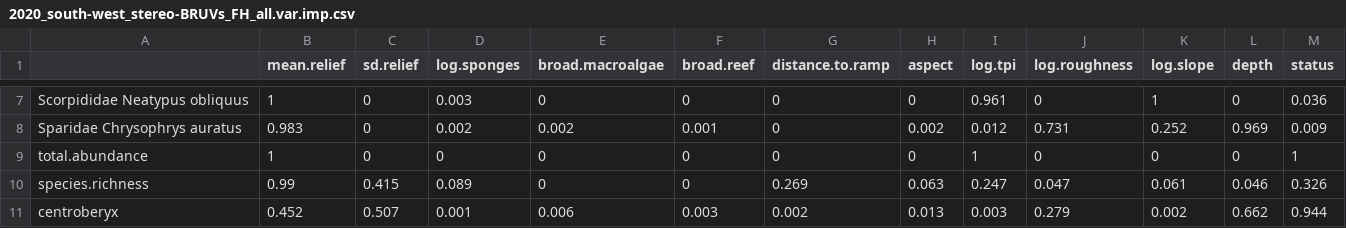
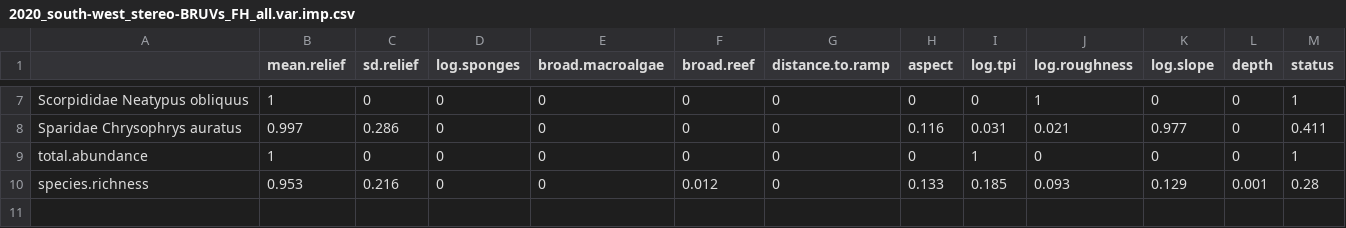
Before and after one commit to UWAMEGFisheries/mbh-d3-swc-fish, a CSV file: Model Out GAM/2020_south-west_stereo-BRUVs_FH_all.var.imp.csv, drawn as a sheet; only a part is shown, gaps mark what is left out; the diff covers the shown part only.

```diff
--- a/Model Out GAM/2020_south-west_stereo-BRUVs_FH_all.var.imp.csv
+++ b/Model Out GAM/2020_south-west_stereo-BRUVs_FH_all.var.imp.csv
@@ -7,5 +7,4 @@
-"Scorpididae Neatypus obliquus",1,0,0.003,0,0,0,0,0.961,0,1,0,0.036
-"Sparidae Chrysophrys auratus",0.983,0,0.002,0.002,0.001,0,0.002,0.012,0.731,0.252,0.969,0.009
+"Scorpididae Neatypus obliquus",1,0,0,0,0,0,0,0,1,0,0,1
+"Sparidae Chrysophrys auratus",0.997,0.286,0,0,0,0,0.116,0.031,0.021,0.977,0,0.411
 "total.abundance",1,0,0,0,0,0,0,1,0,0,0,1
-"species.richness",0.99,0.415,0.089,0,0,0.269,0.063,0.247,0.047,0.061,0.046,0.326
-"centroberyx",0.452,0.507,0.001,0.006,0.003,0.002,0.013,0.003,0.279,0.002,0.662,0.944
+"species.richness",0.953,0.216,0,0,0.012,0,0.133,0.185,0.093,0.129,0.001,0.28
```
Also changed, not shown: 1 added row, 1 removed row and 30 edited cells elsewhere in this file, Model Out GAM/2020_south-west_stereo-BRUVs_FH_all.mod.fits.csv, 45 other files.
